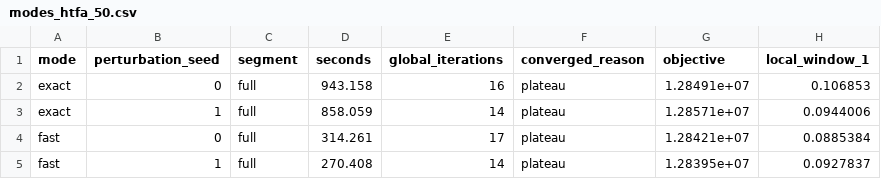
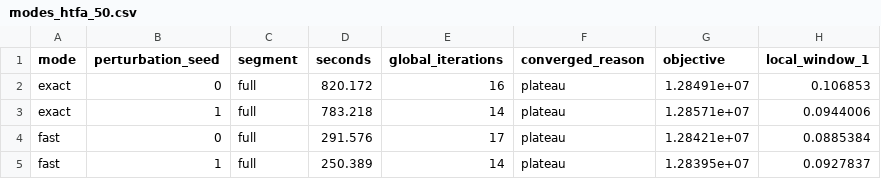
Before and after one commit to ContextLab/htfa, a CSV file: docs/_static/validation/modes_htfa_50.csv, drawn as a sheet; only a part is shown; the diff names each change by its address in the sheet, - before the commit and + after, or states it on an @@ line.

```diff
--- a/docs/_static/validation/modes_htfa_50.csv
+++ b/docs/_static/validation/modes_htfa_50.csv
-D2 (seconds): 943.158
+D2 (seconds): 820.172
-D3 (seconds): 858.059
+D3 (seconds): 783.218
-D4 (seconds): 314.261
+D4 (seconds): 291.576
-D5 (seconds): 270.408
+D5 (seconds): 250.389
```
Also changed, not shown: docs/_static/validation/modes.csv, docs/_static/validation/modes_htfa.csv, 7 other files.
